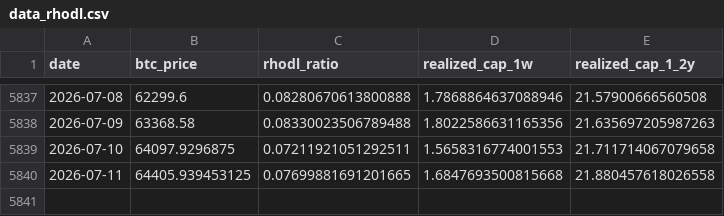
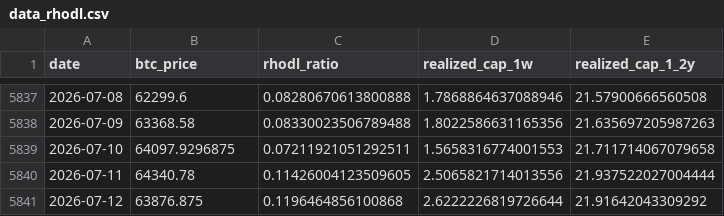
Before and after one commit to yudiyanto88/Onchain-Dashboard, a CSV file: data_rhodl.csv, drawn as a sheet; only a part is shown, gaps mark what is left out.

```diff
--- a/data_rhodl.csv
+++ b/data_rhodl.csv
@@ -5839,2 +5839,3 @@ date,btc_price,rhodl_ratio,realized_cap_1w,realized_cap_1_2y
 2026-07-10,64097.9296875,0.07211921051292511,1.5658316774001553,21.711714067079658
-2026-07-11,64405.939453125,0.07699881691201665,1.6847693500815668,21.880457618026558
+2026-07-11,64340.78,0.11426004123509605,2.5065821714013556,21.937522027004444
+2026-07-12,63876.875,0.1196464856100868,2.6222226819726644,21.91642043309292
```
Also changed, not shown: data_cdd.csv, data_momentum.csv, 13 other files.
